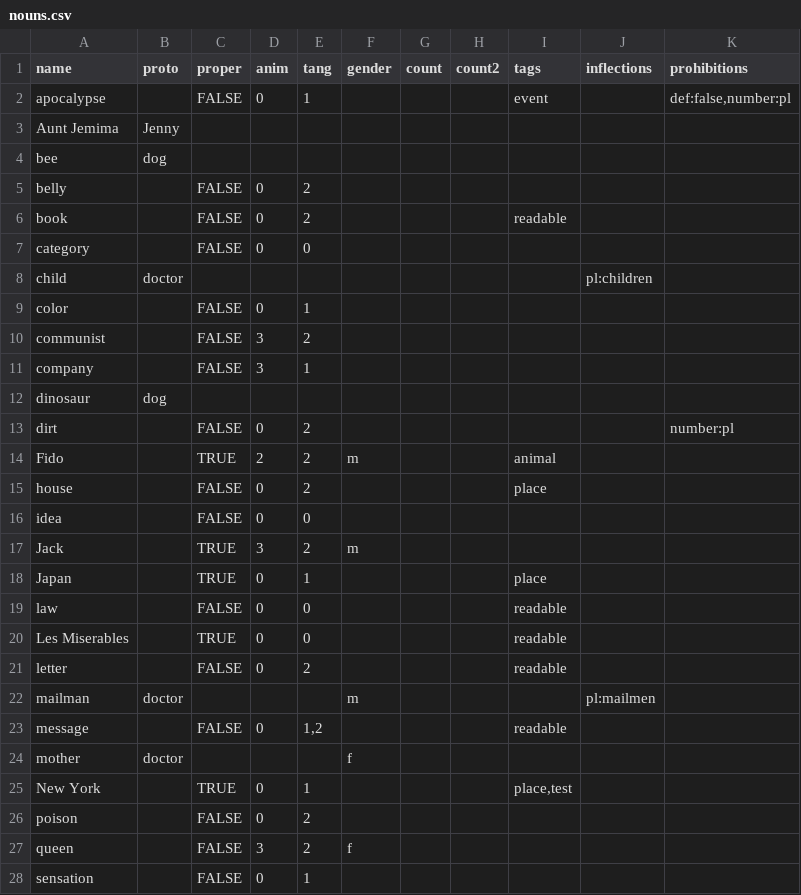
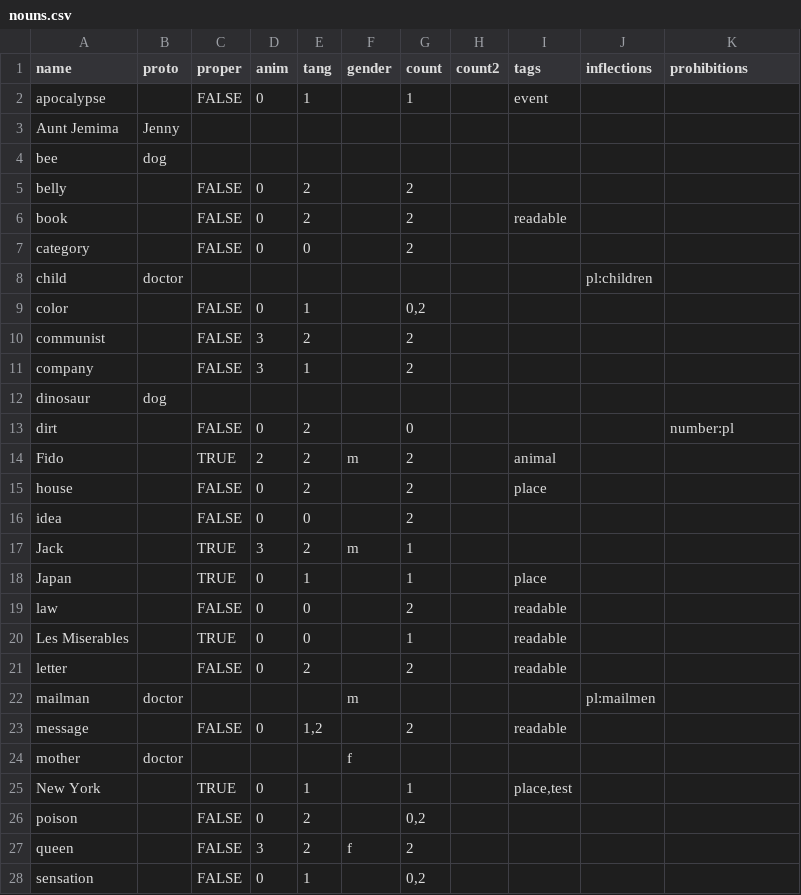
Before and after one commit to Lomacar/Random-Sentence-Generator, a CSV file: csv/nouns.csv, drawn as a sheet; only a part is shown; the diff covers the shown part only.

Commit message:
Updated decide() to consider prohibitions

```diff
--- a/csv/nouns.csv
+++ b/csv/nouns.csv
@@ -1,28 +1,28 @@
 name,proto,proper,anim,tang,gender,count,count2,tags,inflections,prohibitions
-apocalypse,,FALSE,0,1,,,,event,,"def:false,number:pl"
+apocalypse,,FALSE,0,1,,1,,event,,
 Aunt Jemima,Jenny,,,,,,,,,
 bee,dog,,,,,,,,,
-belly,,FALSE,0,2,,,,,,
-book,,FALSE,0,2,,,,readable,,
-category,,FALSE,0,0,,,,,,
+belly,,FALSE,0,2,,2,,,,
+book,,FALSE,0,2,,2,,readable,,
+category,,FALSE,0,0,,2,,,,
 child,doctor,,,,,,,,pl:children,
-color,,FALSE,0,1,,,,,,
-communist,,FALSE,3,2,,,,,,
-company,,FALSE,3,1,,,,,,
+color,,FALSE,0,1,,"0,2",,,,
+communist,,FALSE,3,2,,2,,,,
+company,,FALSE,3,1,,2,,,,
 dinosaur,dog,,,,,,,,,
-dirt,,FALSE,0,2,,,,,,number:pl
-Fido,,TRUE,2,2,m,,,animal,,
-house,,FALSE,0,2,,,,place,,
-idea,,FALSE,0,0,,,,,,
-Jack,,TRUE,3,2,m,,,,,
-Japan,,TRUE,0,1,,,,place,,
-law,,FALSE,0,0,,,,readable,,
-Les Miserables,,TRUE,0,0,,,,readable,,
-letter,,FALSE,0,2,,,,readable,,
+dirt,,FALSE,0,2,,0,,,,number:pl
+Fido,,TRUE,2,2,m,2,,animal,,
+house,,FALSE,0,2,,2,,place,,
+idea,,FALSE,0,0,,2,,,,
+Jack,,TRUE,3,2,m,1,,,,
+Japan,,TRUE,0,1,,1,,place,,
+law,,FALSE,0,0,,2,,readable,,
+Les Miserables,,TRUE,0,0,,1,,readable,,
+letter,,FALSE,0,2,,2,,readable,,
 mailman,doctor,,,,m,,,,pl:mailmen,
-message,,FALSE,0,"1,2",,,,readable,,
+message,,FALSE,0,"1,2",,2,,readable,,
 mother,doctor,,,,f,,,,,
-New York,,TRUE,0,1,,,,"place,test",,
-poison,,FALSE,0,2,,,,,,
-queen,,FALSE,3,2,f,,,,,
-sensation,,FALSE,0,1,,,,,,
+New York,,TRUE,0,1,,1,,"place,test",,
+poison,,FALSE,0,2,,"0,2",,,,
+queen,,FALSE,3,2,f,2,,,,
+sensation,,FALSE,0,1,,"0,2",,,,
```
Also changed, not shown: 20 edited cells elsewhere in this file, csv/verbs.csv, 9 other files.
